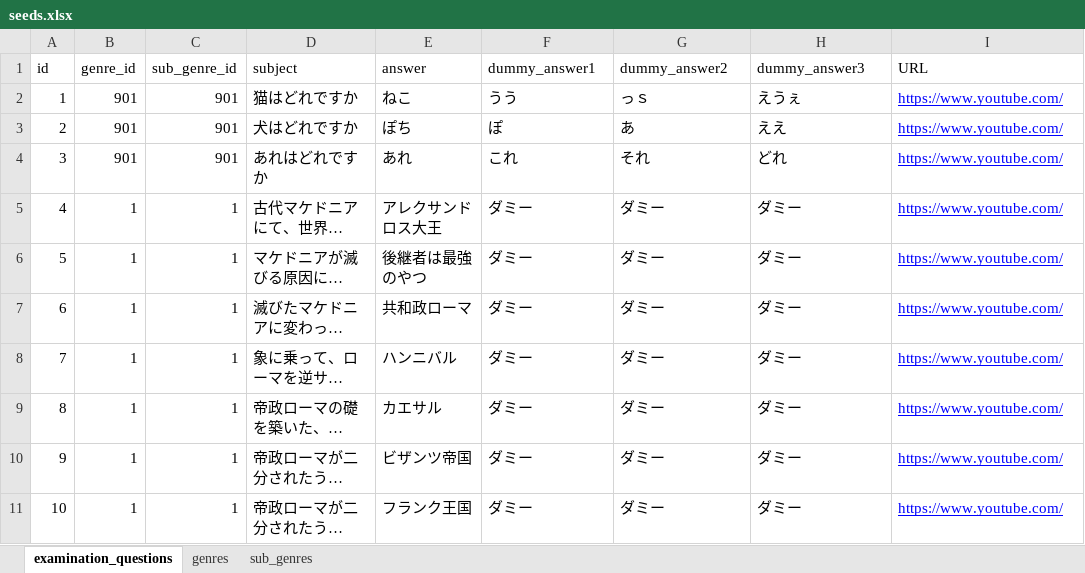
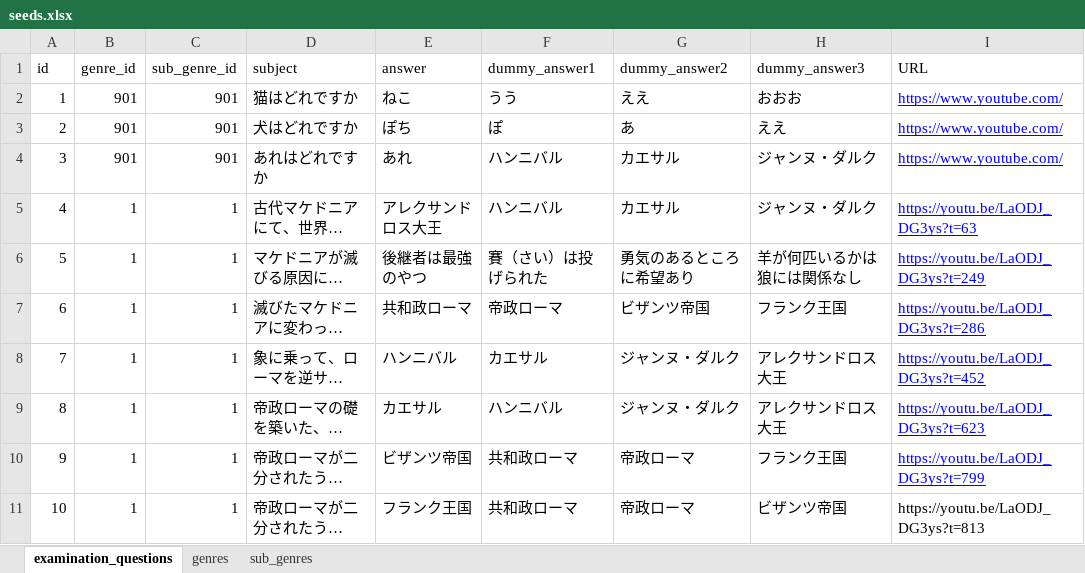
Before and after one commit to sorani33/lara02, an Excel workbook: database/seeds.xlsx, sheet examination_questions, drawn as a sheet; only a part is shown; long unchanged cells end in …; values as stored, in another font and other column widths than the file's, no borders; charts and pictures not drawn; the diff covers the shown part only; the diff names each change by its address in the sheet, - before the commit and + after, or states it on an @@ line.

```diff
--- a/database/seeds.xlsx (sheet examination_questions)
+++ b/database/seeds.xlsx (sheet examination_questions)
-G2 (dummy_answer2): っｓ
+G2 (dummy_answer2): ええ
-H2 (dummy_answer3): えうぇ
+H2 (dummy_answer3): おおお
-F4 (dummy_answer1): これ
+F4 (dummy_answer1): ハンニバル
-G4 (dummy_answer2): それ
+G4 (dummy_answer2): カエサル
-H4 (dummy_answer3): どれ
+H4 (dummy_answer3): ジャンヌ・ダルク
-F5 (dummy_answer1): ダミー
+F5 (dummy_answer1): ハンニバル
-G5 (dummy_answer2): ダミー
+G5 (dummy_answer2): カエサル
-H5 (dummy_answer3): ダミー
+H5 (dummy_answer3): ジャンヌ・ダルク
-I5 (URL): https://www.youtube.com/
+I5 (URL): https://youtu.be/LaODJ_DG3ys?t=63
-F6 (dummy_answer1): ダミー
+F6 (dummy_answer1): 賽（さい）は投げられた
-G6 (dummy_answer2): ダミー
+G6 (dummy_answer2): 勇気のあるところに希望あり
-H6 (dummy_answer3): ダミー
+H6 (dummy_answer3): 羊が何匹いるかは狼には関係なし
-I6 (URL): https://www.youtube.com/
+I6 (URL): https://youtu.be/LaODJ_DG3ys?t=249
-F7 (dummy_answer1): ダミー
+F7 (dummy_answer1): 帝政ローマ
-G7 (dummy_answer2): ダミー
+G7 (dummy_answer2): ビザンツ帝国
-H7 (dummy_answer3): ダミー
+H7 (dummy_answer3): フランク王国
-I7 (URL): https://www.youtube.com/
+I7 (URL): https://youtu.be/LaODJ_DG3ys?t=286
-F8 (dummy_answer1): ダミー
+F8 (dummy_answer1): カエサル
-G8:G9 (dummy_answer2): ダミー
+G8:G9 (dummy_answer2): ジャンヌ・ダルク
-H8:H9 (dummy_answer3): ダミー
+H8:H9 (dummy_answer3): アレクサンドロス大王
-I8 (URL): https://www.youtube.com/
+I8 (URL): https://youtu.be/LaODJ_DG3ys?t=452
-F9 (dummy_answer1): ダミー
+F9 (dummy_answer1): ハンニバル
-I9 (URL): https://www.youtube.com/
+I9 (URL): https://youtu.be/LaODJ_DG3ys?t=623
-F10:F11 (dummy_answer1): ダミー
+F10:F11 (dummy_answer1): 共和政ローマ
-G10:G11 (dummy_answer2): ダミー
+G10:G11 (dummy_answer2): 帝政ローマ
-H10 (dummy_answer3): ダミー
+H10 (dummy_answer3): フランク王国
-I10 (URL): https://www.youtube.com/
+I10 (URL): https://youtu.be/LaODJ_DG3ys?t=799
-H11 (dummy_answer3): ダミー
+H11 (dummy_answer3): ビザンツ帝国
-I11 (URL): https://www.youtube.com/
+I11 (URL): https://youtu.be/LaODJ_DG3ys?t=813
@@ I11 underline: on → off, text colour: #0000FF → black @@
```
Also changed, not shown: 49 edited cells elsewhere in this sheet, sheet sub_genres, 5 other files.
